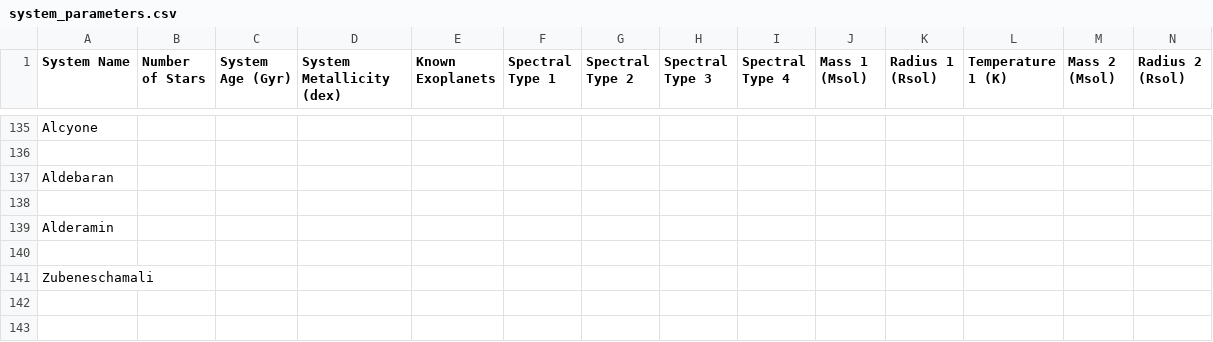
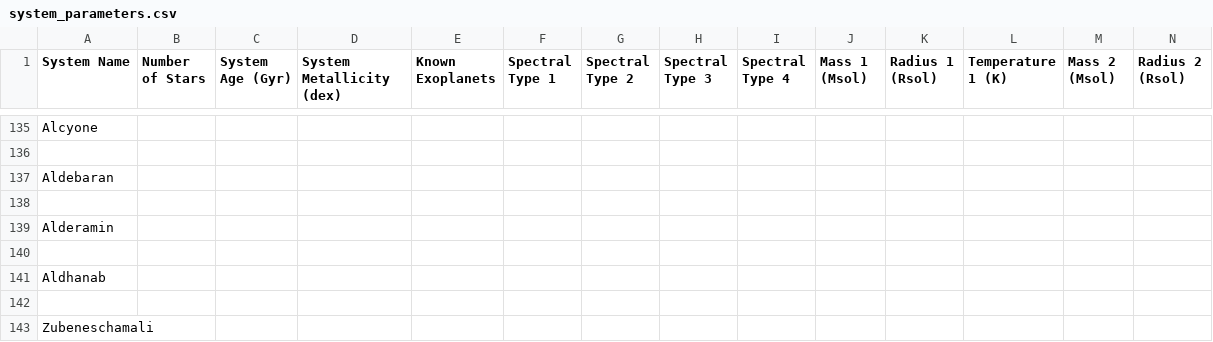
Before and after one commit to tcdoggett/gaia, a CSV file: src/planetary_system_data/system_parameters.csv, drawn as a sheet; only a part is shown, gaps mark what is left out; rows hold the shown columns only; the diff names each change by its address in the sheet, - before the commit and + after, or states it on an @@ line.

Commit message:
Update system_parameters.csv

```diff
--- a/src/planetary_system_data/system_parameters.csv
+++ b/src/planetary_system_data/system_parameters.csv
+row 141: Aldhanab
+row 142: (empty)
```
